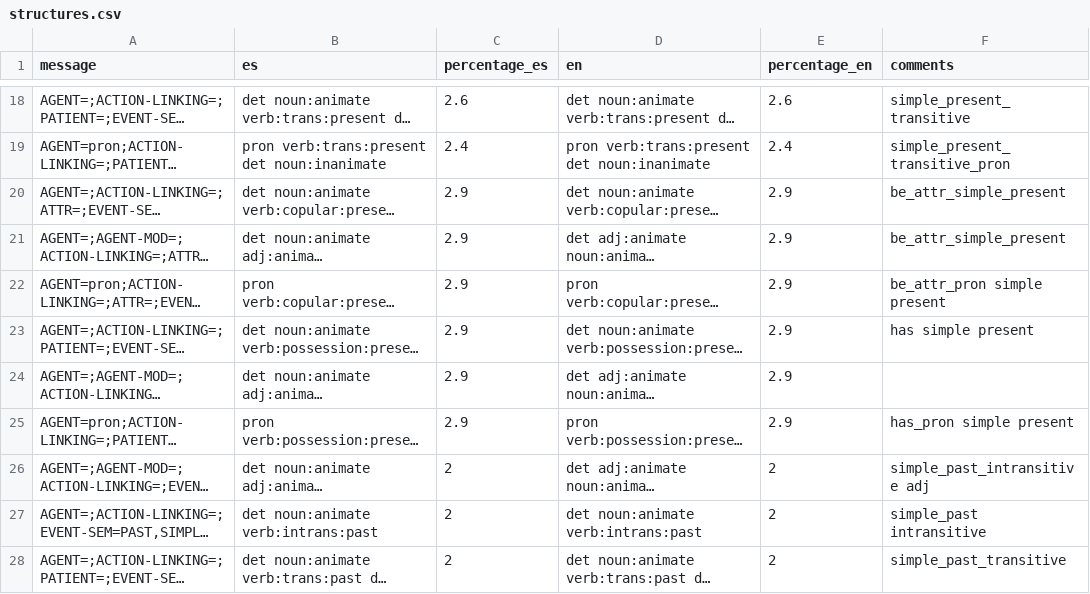
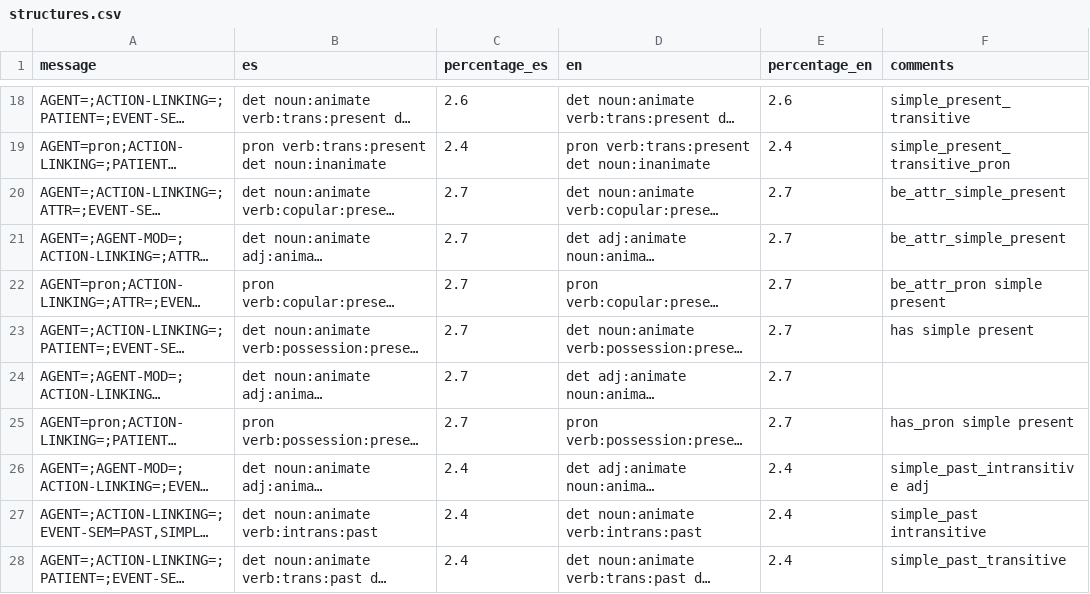
Before and after one commit to xtsoukala/dual_path, a CSV file: data/auxiliary_phrase/structures.csv, drawn as a sheet; only a part is shown, gaps mark what is left out; long unchanged cells end in …; the diff names each change by its address in the sheet, - before the commit and + after, or states it on an @@ line.

```diff
--- a/data/auxiliary_phrase/structures.csv
+++ b/data/auxiliary_phrase/structures.csv
-C20:C25 (percentage_es): 2.9
+C20:C25 (percentage_es): 2.7
-E20:E25 (percentage_en): 2.9
+E20:E25 (percentage_en): 2.7
-C26:C28 (percentage_es): 2
+C26:C28 (percentage_es): 2.4
-E26:E28 (percentage_en): 2
+E26:E28 (percentage_en): 2.4
```
Also changed, not shown: 5 other files.
